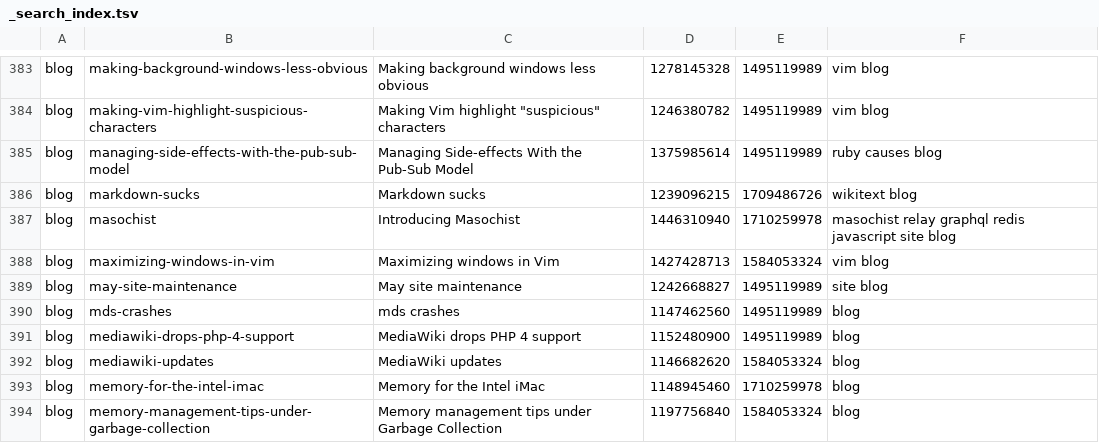
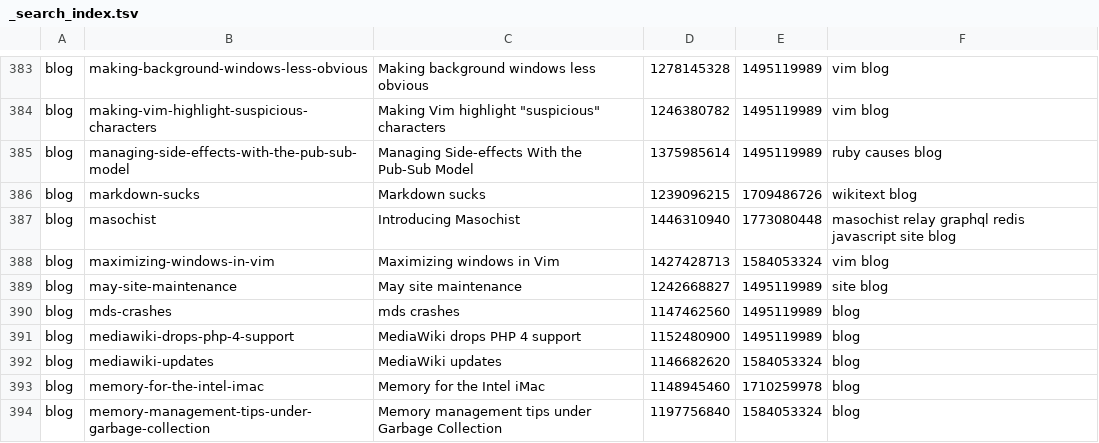
Before and after one commit to wincent/masochist, a TSV file: _search_index.tsv, drawn as a sheet; only a part is shown, gaps mark what is left out.

```diff
--- a/_search_index.tsv
+++ b/_search_index.tsv
@@ -386,3 +386,3 @@ blog	managing-side-effects-with-the-pub-sub-model	Managing Side-effects With the
 blog	markdown-sucks	Markdown sucks	1239096215	1709486726	wikitext blog
-blog	masochist	Introducing Masochist	1446310940	1710259978	masochist relay graphql redis javascript site blog
+blog	masochist	Introducing Masochist	1446310940	1773080448	masochist relay graphql redis javascript site blog
 blog	maximizing-windows-in-vim	Maximizing windows in Vim	1427428713	1584053324	vim blog
```
Also changed, not shown: 8 other files.
